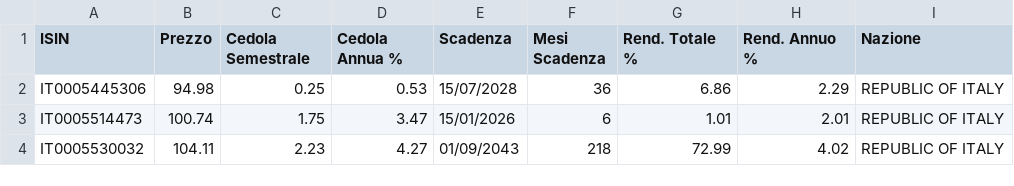
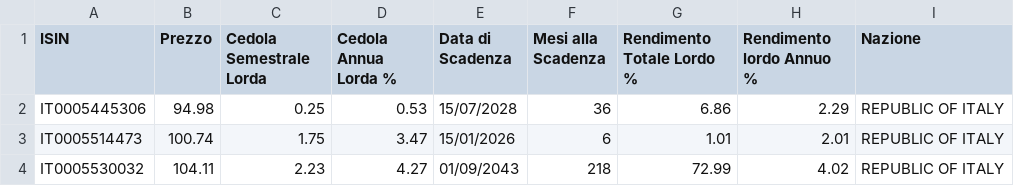
Before and after one commit to LindorMore/dati_titoli_stato, a CSV file: dati_btp.csv, drawn as a sheet.

Commit message:
Aggiornamento 2025-07-14 16:19:23

```diff
--- a/dati_btp.csv
+++ b/dati_btp.csv
@@ -1,2 +1,2 @@
-ISIN,Prezzo,Cedola Semestrale,Cedola Annua %,Scadenza,Mesi Scadenza,Rend. Totale %,Rend. Annuo %,Nazione
+ISIN,Prezzo,Cedola Semestrale Lorda,Cedola Annua Lorda %,Data di Scadenza,Mesi alla Scadenza,Rendimento Totale Lordo %,Rendimento lordo Annuo %,Nazione
 IT0005445306,94.98,0.25,0.53,15/07/2028,36,6.86,2.29,REPUBLIC OF ITALY
```
